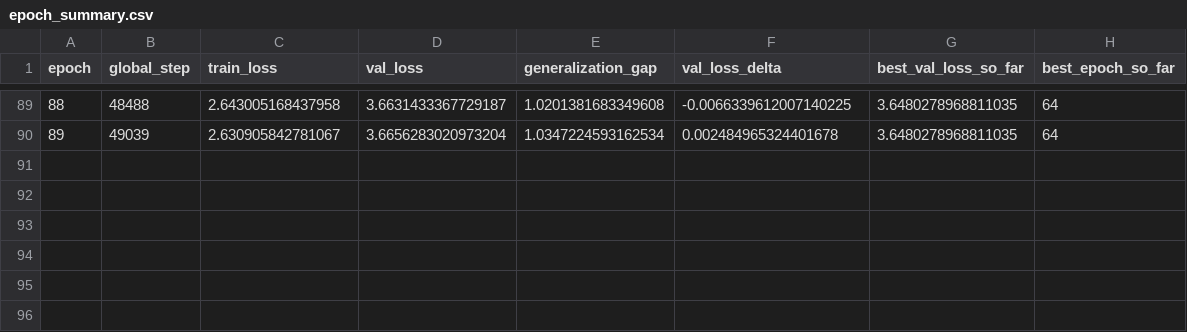
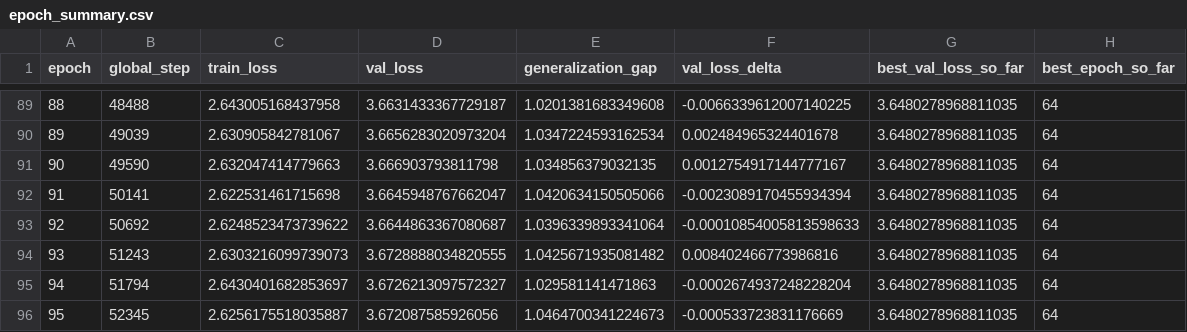
Before and after one commit to Soldbone/gpt-lab, a CSV file: outputs/local_sweep_v3000_e100/final/final_ctx128_layers4_lr3e-4/epoch_summary.csv, drawn as a sheet; only a part is shown, gaps mark what is left out.

```diff
--- a/outputs/local_sweep_v3000_e100/final/final_ctx128_layers4_lr3e-4/epoch_summary.csv
+++ b/outputs/local_sweep_v3000_e100/final/final_ctx128_layers4_lr3e-4/epoch_summary.csv
@@ -90 +90,7 @@ epoch,global_step,train_loss,val_loss,generalization_gap,val_loss_delta,best_val
 89,49039,2.630905842781067,3.6656283020973204,1.0347224593162534,0.002484965324401678,3.6480278968811035,64
+90,49590,2.632047414779663,3.666903793811798,1.034856379032135,0.0012754917144777167,3.6480278968811035,64
+91,50141,2.622531461715698,3.6645948767662047,1.0420634150505066,-0.0023089170455934394,3.6480278968811035,64
+92,50692,2.6248523473739622,3.6644863367080687,1.0396339893341064,-0.00010854005813598633,3.6480278968811035,64
+93,51243,2.6303216099739073,3.6728888034820555,1.0425671935081482,0.008402466773986816,3.6480278968811035,64
+94,51794,2.6430401682853697,3.6726213097572327,1.029581141471863,-0.0002674937248228204,3.6480278968811035,64
+95,52345,2.6256175518035887,3.672087585926056,1.0464700341224673,-0.000533723831176669,3.6480278968811035,64
```
Also changed, not shown: outputs/local_sweep_v3000_e100/final/final_ctx128_layers4_lr3e-4/metrics.csv, 4 other files.
